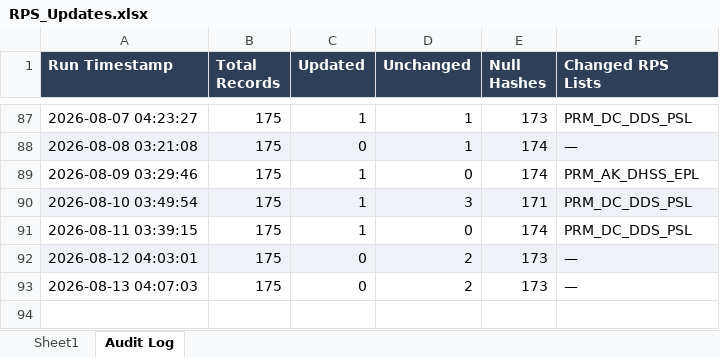
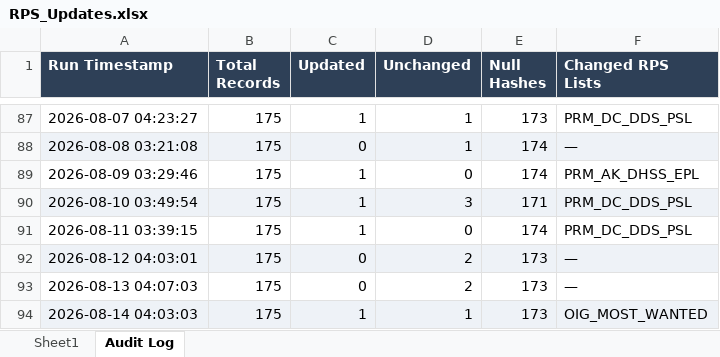
Before and after one commit to rahulraveendrannair-bot/Update-Checking-Automation, an Excel workbook: RPS_Updates.xlsx, sheet Audit Log, drawn as a sheet; only a part is shown, gaps mark what is left out; values as stored, in another font and other column widths than the file's, no borders; the diff names each change by its address in the sheet, - before the commit and + after, or states it on an @@ line.

```diff
--- a/RPS_Updates.xlsx (sheet Audit Log)
+++ b/RPS_Updates.xlsx (sheet Audit Log)
+row 94: 2026-08-14 04:03:03 | 175 | 1 | 1 | 173 | OIG_MOST_WANTED
```
Also changed, not shown: sheet Sheet1, 2 other files.
